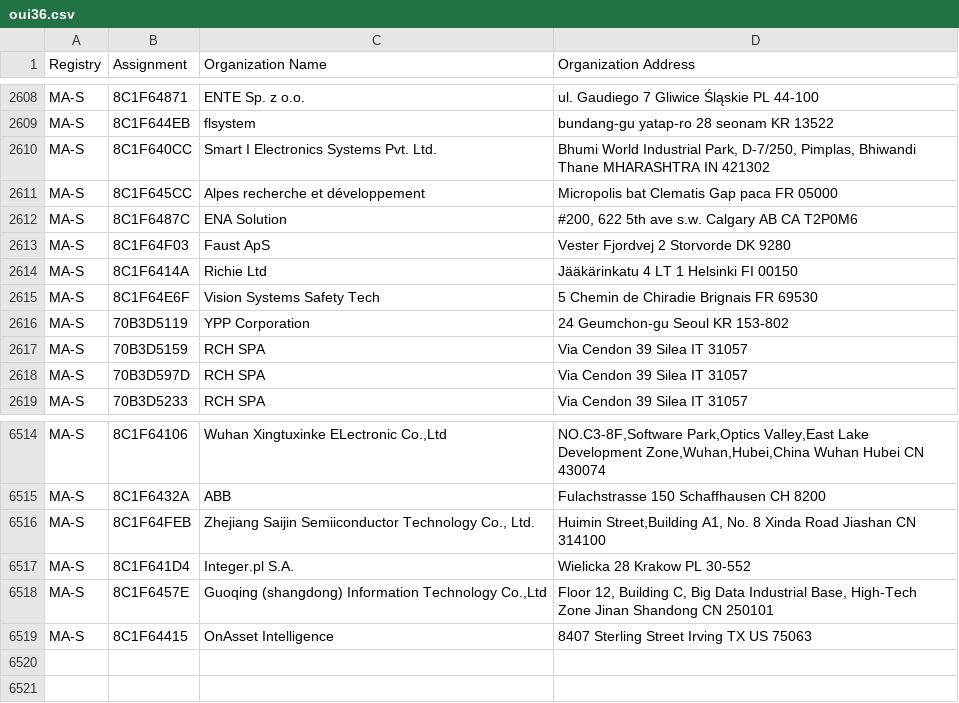
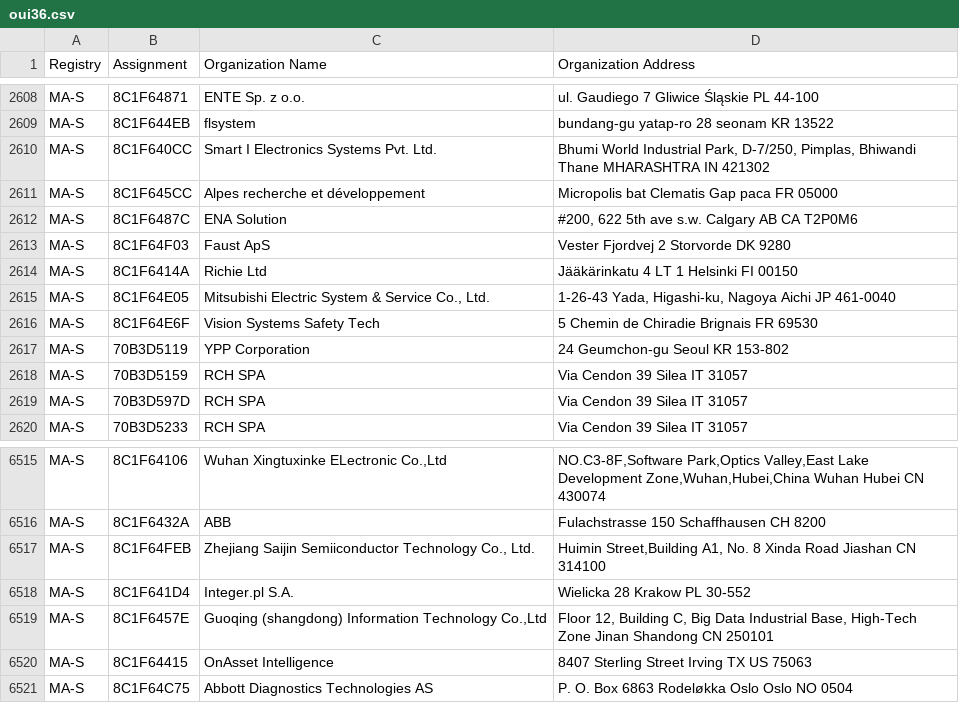
Before and after one commit to hdm/mac-tracker, a CSV file: data/ieee/oui36.csv, drawn as a sheet; only a part is shown, gaps mark what is left out; the diff names each change by its address in the sheet, - before the commit and + after, or states it on an @@ line.

```diff
--- a/data/ieee/oui36.csv
+++ b/data/ieee/oui36.csv
+row 2615: MA-S | 8C1F64E05 | Mitsubishi Electric System & Service Co., Ltd. | 1-26-43 Yada, Higashi-ku, Nagoya Aichi JP 461-0040
+row 6521: MA-S | 8C1F64C75 | Abbott Diagnostics Technologies AS | P. O. Box 6863 Rodeløkka Oslo Oslo NO 0504
```
Also changed, not shown: data/ieee/mam.csv, 2 other files.
